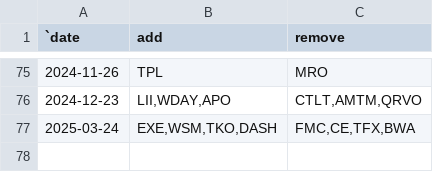
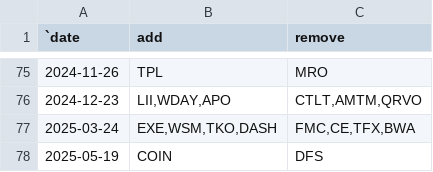
Before and after one commit to ilchen/US_Economic_Data_Analysis, a CSV file: stock_market/sp500_changes_since_2019.csv, drawn as a sheet; only a part is shown, gaps mark what is left out; the diff names each change by its address in the sheet, - before the commit and + after, or states it on an @@ line.

Commit message:
Rebalancing of S&P500 on 19th May

```diff
--- a/stock_market/sp500_changes_since_2019.csv
+++ b/stock_market/sp500_changes_since_2019.csv
+row 78: 2025-05-19 | COIN | DFS
```
